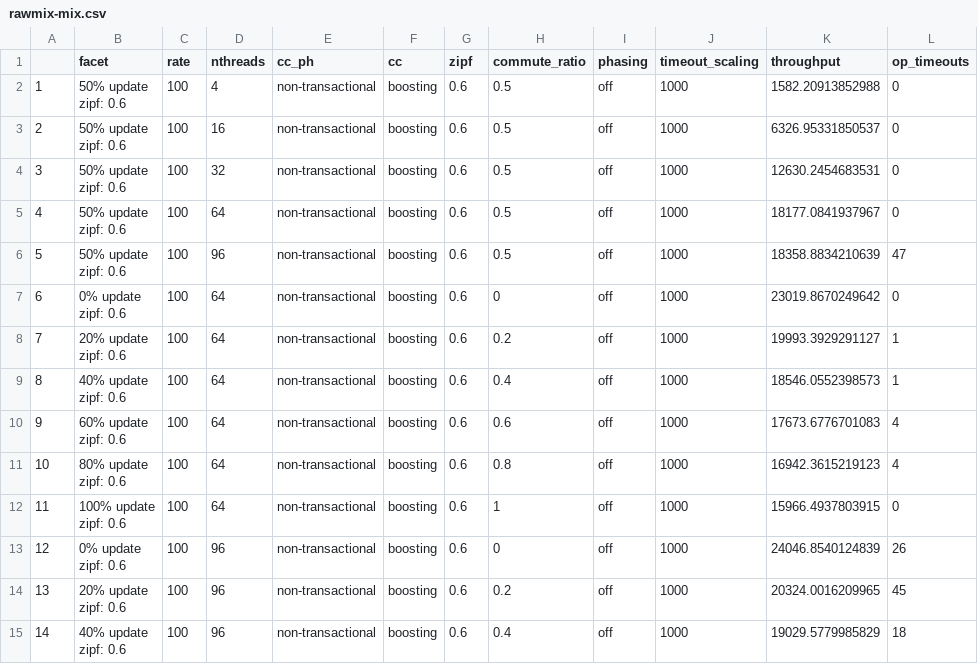
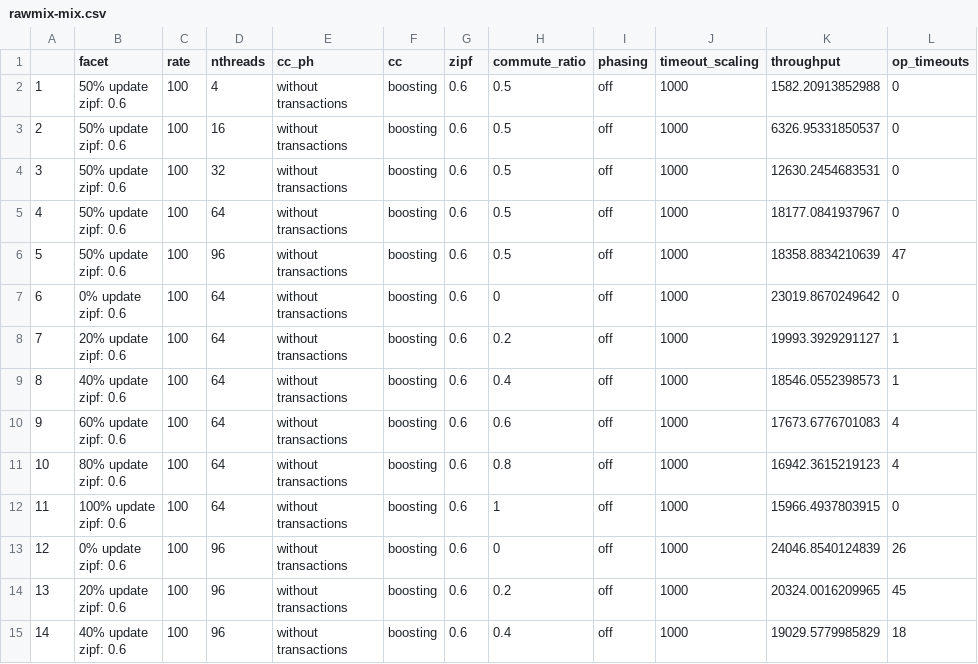
Before and after one commit to bholt/claret-doc, a CSV file: full/data/rawmix-mix.csv, drawn as a sheet; only a part is shown; the diff covers the shown part only.

```diff
--- a/full/data/rawmix-mix.csv
+++ b/full/data/rawmix-mix.csv
@@ -1,29 +1,43 @@
 "","facet","rate","nthreads","cc_ph","cc","zipf","commute_ratio","phasing","timeout_scaling","throughput","op_timeouts"
-"1","50% update
-zipf: 0.6",100,4,"non-transactional","boosting",0.6,"0.5","off",1000,1582.20913852988,0
-"2","50% update
-zipf: 0.6",100,16,"non-transactional","boosting",0.6,"0.5","off",1000,6326.95331850537,0
-"3","50% update
-zipf: 0.6",100,32,"non-transactional","boosting",0.6,"0.5","off",1000,12630.2454683531,0
-"4","50% update
-zipf: 0.6",100,64,"non-transactional","boosting",0.6,"0.5","off",1000,18177.0841937967,0
-"5","50% update
-zipf: 0.6",100,96,"non-transactional","boosting",0.6,"0.5","off",1000,18358.8834210639,47
-"6","0% update
-zipf: 0.6",100,64,"non-transactional","boosting",0.6,"0","off",1000,23019.8670249642,0
-"7","20% update
-zipf: 0.6",100,64,"non-transactional","boosting",0.6,"0.2","off",1000,19993.3929291127,1
-"8","40% update
-zipf: 0.6",100,64,"non-transactional","boosting",0.6,"0.4","off",1000,18546.0552398573,1
-"9","60% update
-zipf: 0.6",100,64,"non-transactional","boosting",0.6,"0.6","off",1000,17673.6776701083,4
-"10","80% update
-zipf: 0.6",100,64,"non-transactional","boosting",0.6,"0.8","off",1000,16942.3615219123,4
-"11","100% update
-zipf: 0.6",100,64,"non-transactional","boosting",0.6,"1","off",1000,15966.4937803915,0
-"12","0% update
-zipf: 0.6",100,96,"non-transactional","boosting",0.6,"0","off",1000,24046.8540124839,26
-"13","20% update
-zipf: 0.6",100,96,"non-transactional","boosting",0.6,"0.2","off",1000,20324.0016209965,45
-"14","40% update
-zipf: 0.6",100,96,"non-transactional","boosting",0.6,"0.4","off",1000,19029.5779985829,18
+"1","50% update
+zipf: 0.6",100,4,"without
+transactions","boosting",0.6,"0.5","off",1000,1582.20913852988,0
+"2","50% update
+zipf: 0.6",100,16,"without
+transactions","boosting",0.6,"0.5","off",1000,6326.95331850537,0
+"3","50% update
+zipf: 0.6",100,32,"without
+transactions","boosting",0.6,"0.5","off",1000,12630.2454683531,0
+"4","50% update
+zipf: 0.6",100,64,"without
+transactions","boosting",0.6,"0.5","off",1000,18177.0841937967,0
+"5","50% update
+zipf: 0.6",100,96,"without
+transactions","boosting",0.6,"0.5","off",1000,18358.8834210639,47
+"6","0% update
+zipf: 0.6",100,64,"without
+transactions","boosting",0.6,"0","off",1000,23019.8670249642,0
+"7","20% update
+zipf: 0.6",100,64,"without
+transactions","boosting",0.6,"0.2","off",1000,19993.3929291127,1
+"8","40% update
+zipf: 0.6",100,64,"without
+transactions","boosting",0.6,"0.4","off",1000,18546.0552398573,1
+"9","60% update
+zipf: 0.6",100,64,"without
+transactions","boosting",0.6,"0.6","off",1000,17673.6776701083,4
+"10","80% update
+zipf: 0.6",100,64,"without
+transactions","boosting",0.6,"0.8","off",1000,16942.3615219123,4
+"11","100% update
+zipf: 0.6",100,64,"without
+transactions","boosting",0.6,"1","off",1000,15966.4937803915,0
+"12","0% update
+zipf: 0.6",100,96,"without
+transactions","boosting",0.6,"0","off",1000,24046.8540124839,26
+"13","20% update
+zipf: 0.6",100,96,"without
+transactions","boosting",0.6,"0.2","off",1000,20324.0016209965,45
+"14","40% update
+zipf: 0.6",100,96,"without
+transactions","boosting",0.6,"0.4","off",1000,19029.5779985829,18
```
Also changed, not shown: 88 edited cells elsewhere in this file, full/data/rawmix-retries.csv, full/data/rawmix-tput-vs-lat.csv, 8 other files.
